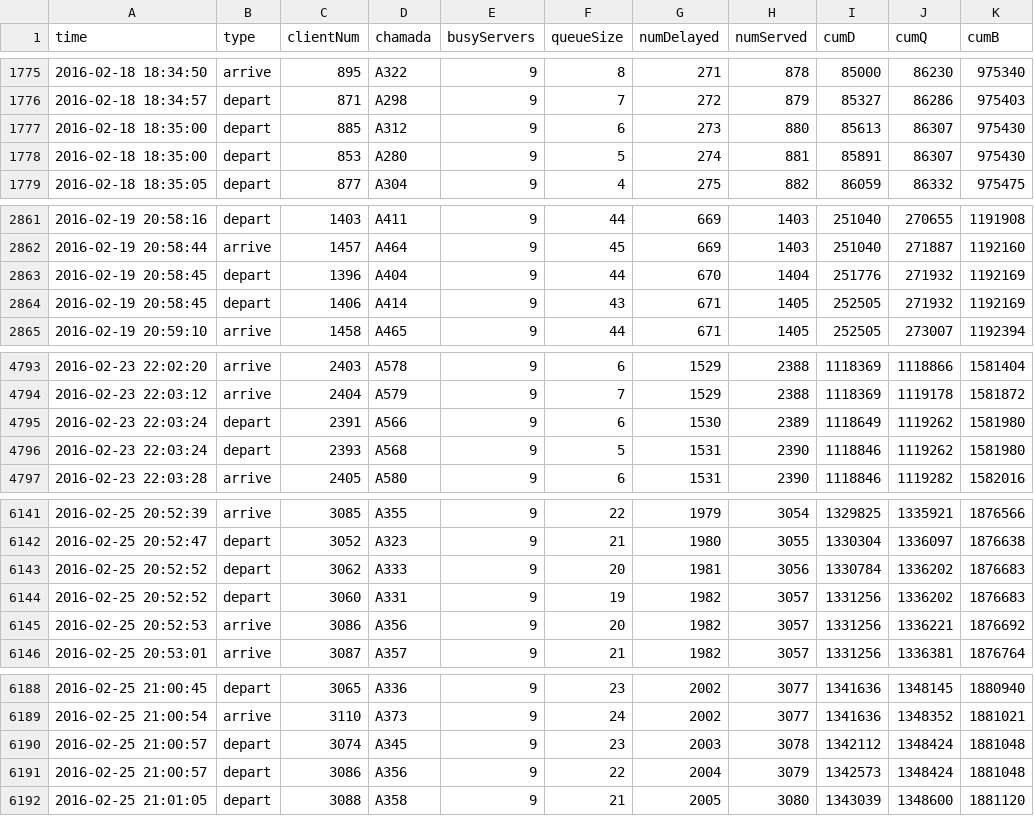
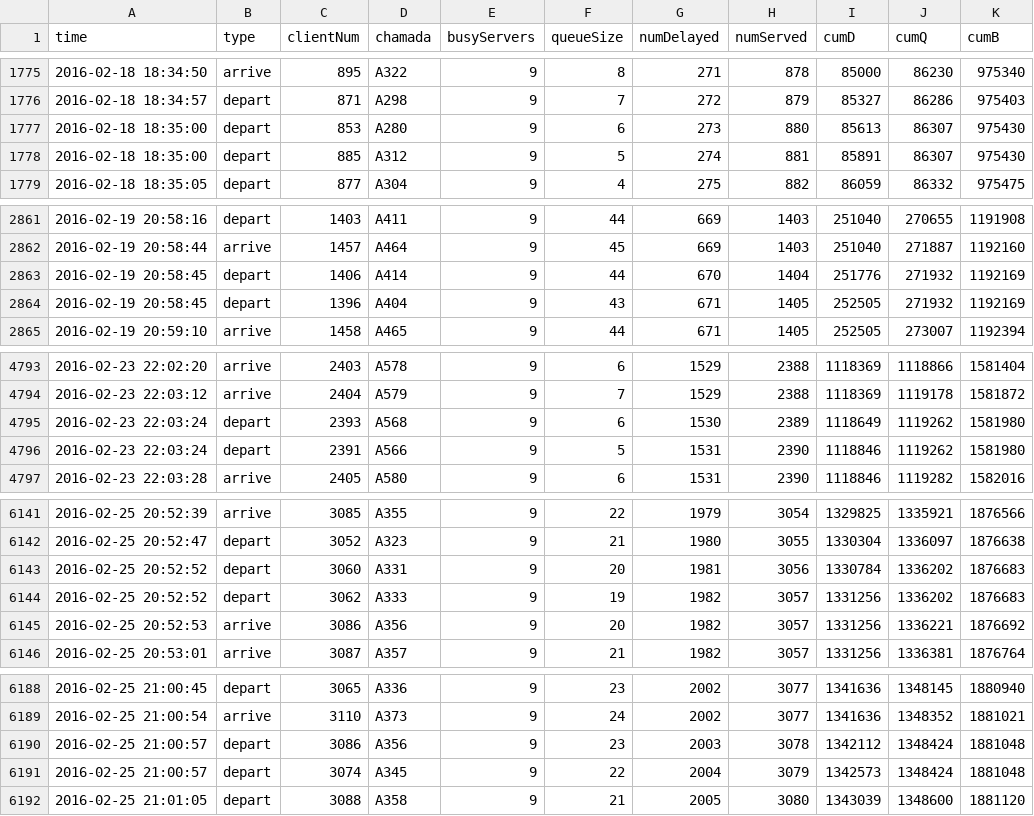
Before and after one commit to einrogerst/Model-Simul, a CSV file: logRepNoite.csv, drawn as a sheet; only a part is shown, gaps mark what is left out; the diff covers the shown part only.

```diff
--- a/logRepNoite.csv
+++ b/logRepNoite.csv
@@ -1776,4 +1776,4 @@
 2016-02-18 18:34:57;"depart";871;"A298";9;7;272;879;85327;86286;975403
-2016-02-18 18:35:00;"depart";885;"A312";9;6;273;880;85613;86307;975430
-2016-02-18 18:35:00;"depart";853;"A280";9;5;274;881;85891;86307;975430
+2016-02-18 18:35:00;"depart";853;"A280";9;6;273;880;85613;86307;975430
+2016-02-18 18:35:00;"depart";885;"A312";9;5;274;881;85891;86307;975430
 2016-02-18 18:35:05;"depart";877;"A304";9;4;275;882;86059;86332;975475
@@ -2862,4 +2862,4 @@
 2016-02-19 20:58:44;"arrive";1457;"A464";9;45;669;1403;251040;271887;1192160
-2016-02-19 20:58:45;"depart";1396;"A404";9;44;670;1404;251776;271932;1192169
-2016-02-19 20:58:45;"depart";1406;"A414";9;43;671;1405;252505;271932;1192169
+2016-02-19 20:58:45;"depart";1406;"A414";9;44;670;1404;251776;271932;1192169
+2016-02-19 20:58:45;"depart";1396;"A404";9;43;671;1405;252505;271932;1192169
 2016-02-19 20:59:10;"arrive";1458;"A465";9;44;671;1405;252505;273007;1192394
@@ -4794,4 +4794,4 @@
 2016-02-23 22:03:12;"arrive";2404;"A579";9;7;1529;2388;1118369;1119178;1581872
-2016-02-23 22:03:24;"depart";2391;"A566";9;6;1530;2389;1118649;1119262;1581980
-2016-02-23 22:03:24;"depart";2393;"A568";9;5;1531;2390;1118846;1119262;1581980
+2016-02-23 22:03:24;"depart";2393;"A568";9;6;1530;2389;1118649;1119262;1581980
+2016-02-23 22:03:24;"depart";2391;"A566";9;5;1531;2390;1118846;1119262;1581980
 2016-02-23 22:03:28;"arrive";2405;"A580";9;6;1531;2390;1118846;1119282;1582016
@@ -6142,4 +6142,4 @@
 2016-02-25 20:52:47;"depart";3052;"A323";9;21;1980;3055;1330304;1336097;1876638
-2016-02-25 20:52:52;"depart";3062;"A333";9;20;1981;3056;1330784;1336202;1876683
-2016-02-25 20:52:52;"depart";3060;"A331";9;19;1982;3057;1331256;1336202;1876683
+2016-02-25 20:52:52;"depart";3060;"A331";9;20;1981;3056;1330784;1336202;1876683
+2016-02-25 20:52:52;"depart";3062;"A333";9;19;1982;3057;1331256;1336202;1876683
 2016-02-25 20:52:53;"arrive";3086;"A356";9;20;1982;3057;1331256;1336221;1876692
@@ -6189,4 +6189,4 @@
 2016-02-25 21:00:54;"arrive";3110;"A373";9;24;2002;3077;1341636;1348352;1881021
-2016-02-25 21:00:57;"depart";3074;"A345";9;23;2003;3078;1342112;1348424;1881048
-2016-02-25 21:00:57;"depart";3086;"A356";9;22;2004;3079;1342573;1348424;1881048
+2016-02-25 21:00:57;"depart";3086;"A356";9;23;2003;3078;1342112;1348424;1881048
+2016-02-25 21:00:57;"depart";3074;"A345";9;22;2004;3079;1342573;1348424;1881048
 2016-02-25 21:01:05;"depart";3088;"A358";9;21;2005;3080;1343039;1348600;1881120
```
Also changed, not shown: 66 edited cells elsewhere in this file, summaryRep18.csv, summaryRep20.csv.
